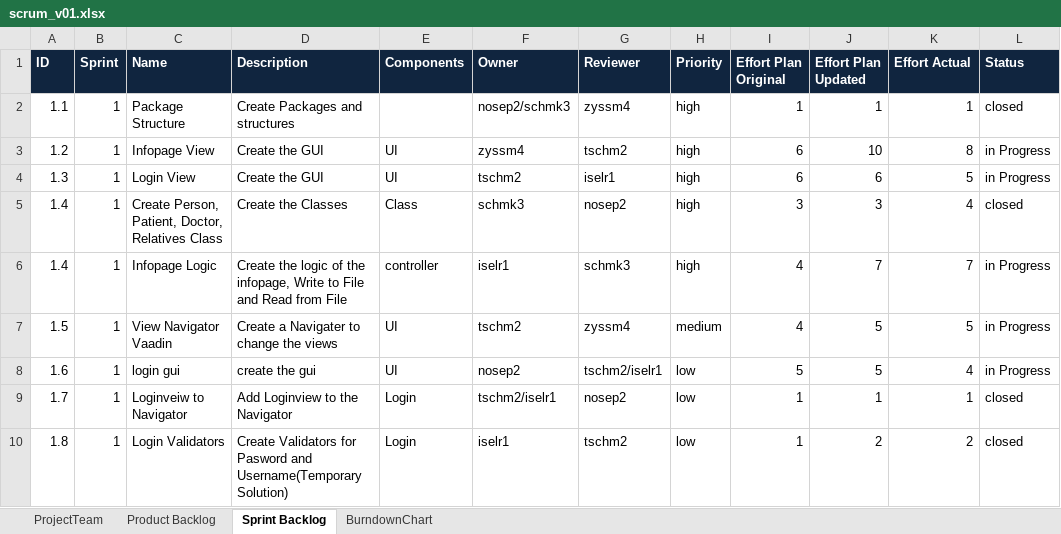
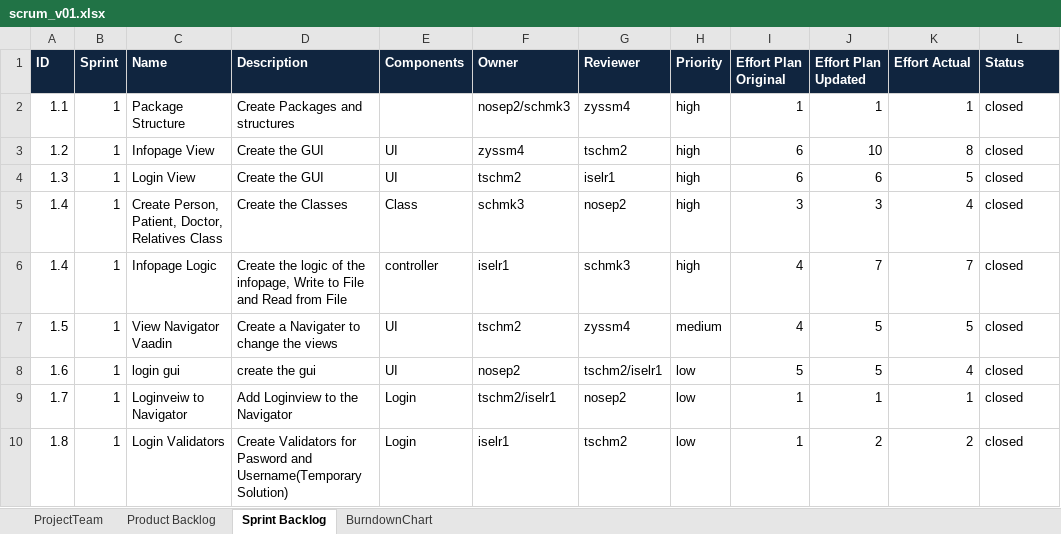
Before and after one commit to zyssm4/ch.bfh.btx8081.w2015.red, an Excel workbook: doc/Task10/scrum_v01.xlsx, sheet Sprint Backlog, drawn as a sheet; only a part is shown; values as stored, in another font and other column widths than the file's, no borders; the diff covers the shown part only; the diff names each change by its address in the sheet, - before the commit and + after, or states it on an @@ line.

```diff
--- a/doc/Task10/scrum_v01.xlsx (sheet Sprint Backlog)
+++ b/doc/Task10/scrum_v01.xlsx (sheet Sprint Backlog)
-L3:L4 (Status): in Progress
+L3:L4 (Status): closed
-L6:L8 (Status): in Progress
+L6:L8 (Status): closed
```
Also changed, not shown: 15 added rows, 15 edited cells and cell formats elsewhere in this sheet, formulas that keep their value.
